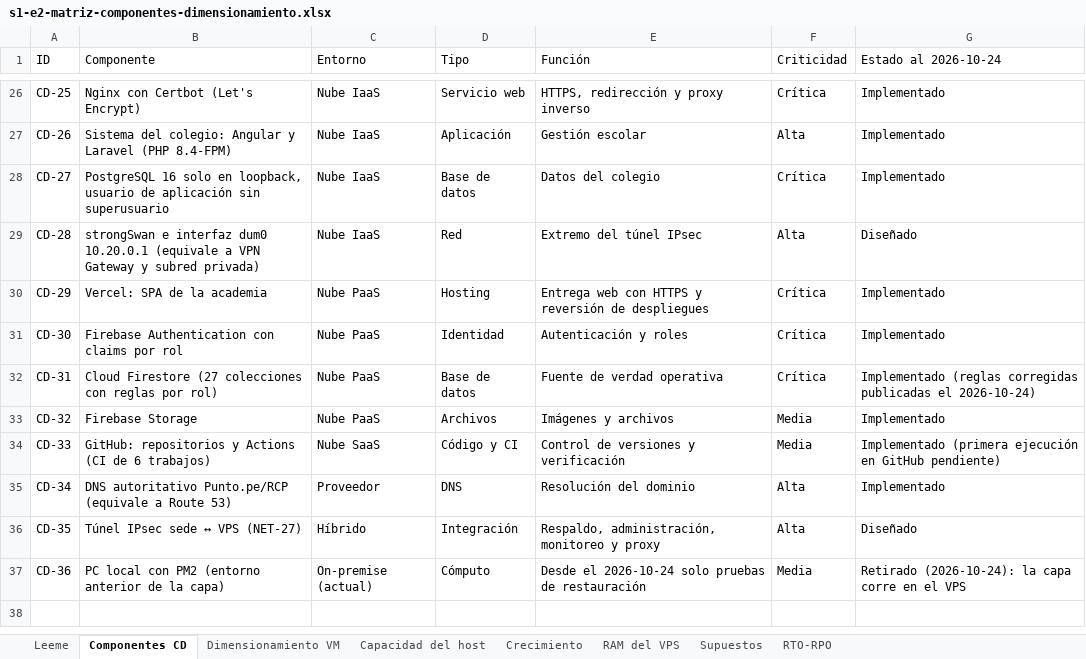
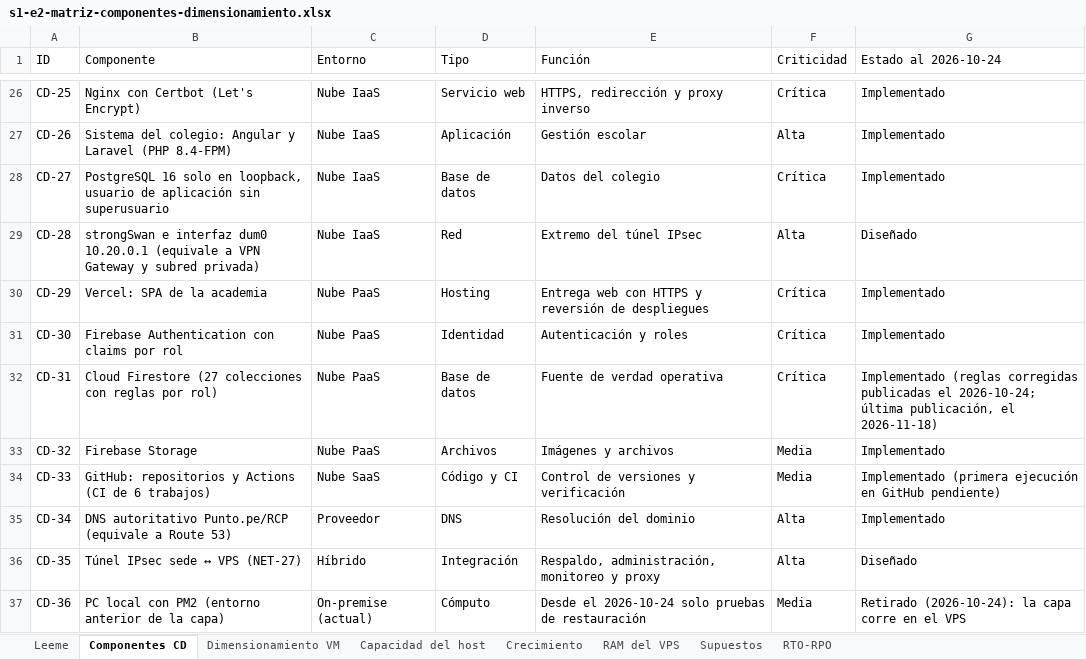
Before and after one commit to yucradavid/Perfil-de-egreso-Plataforma-Web-Integral-CERMAT, an Excel workbook: docs/assets/infraestructura/s1-e2-matriz-componentes-dimensionamiento.xlsx, sheet Componentes CD, drawn as a sheet; only a part is shown, gaps mark what is left out; values as stored, in another font and other column widths than the file's, no borders; the diff names each change by its address in the sheet, - before the commit and + after, or states it on an @@ line.

```diff
--- a/docs/assets/infraestructura/s1-e2-matriz-componentes-dimensionamiento.xlsx (sheet Componentes CD)
+++ b/docs/assets/infraestructura/s1-e2-matriz-componentes-dimensionamiento.xlsx (sheet Componentes CD)
-G32 (Estado al 2026-10-24): …publicadas el 2026-10-24)
+G32 (Estado al 2026-10-24): …publicadas el 2026-10-24; última publicación, el 2026-11-18)
```
Also changed, not shown: docs/assets/infraestructura/s2-e1-declaracion-aplicabilidad.xlsx, docs/assets/infraestructura/s2-e1-inventario-activos.xlsx, 43 other files.
